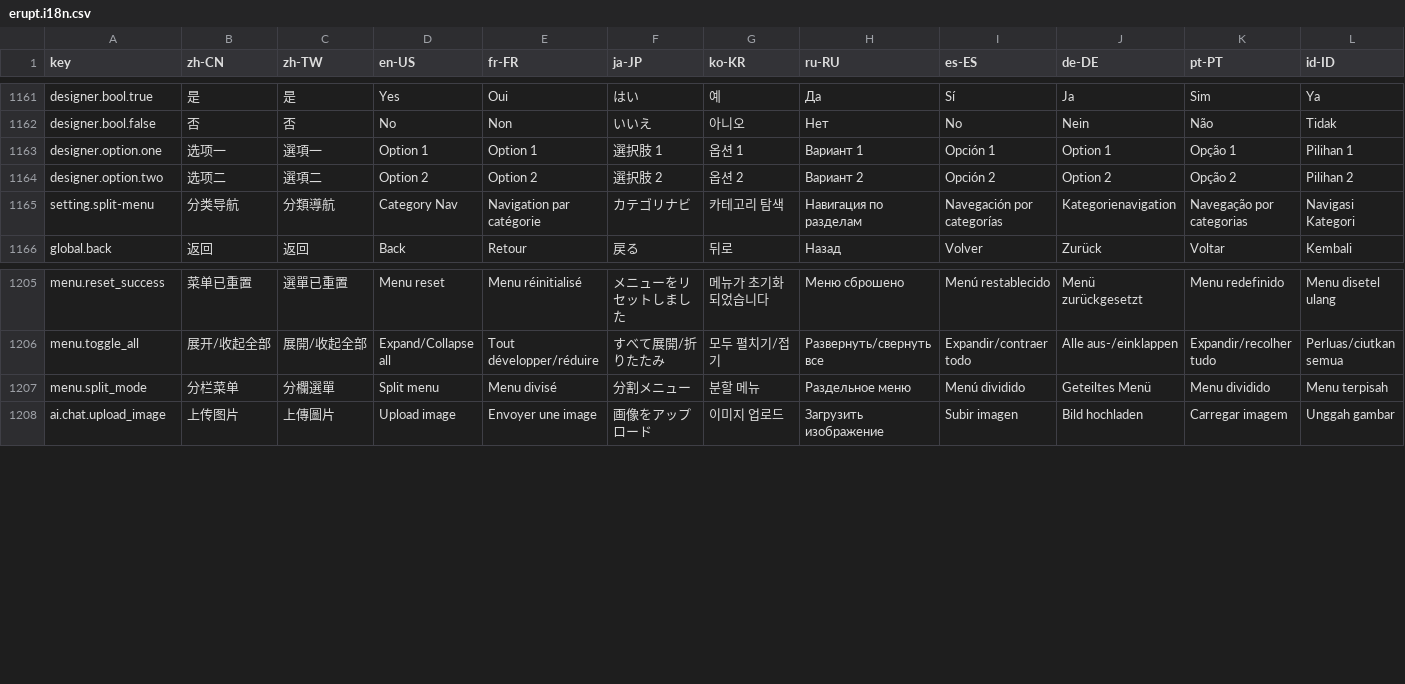
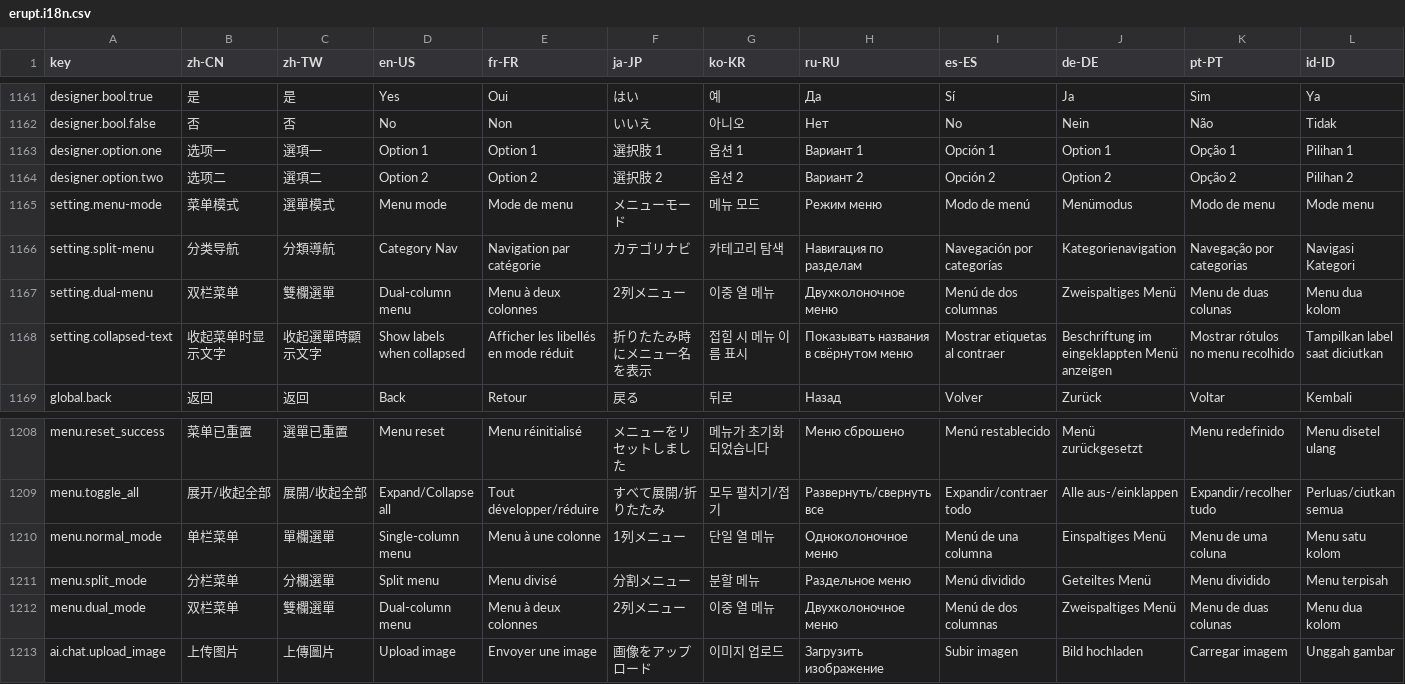
Before and after one commit to erupts/erupt-web, a CSV file: src/erupt.i18n.csv, drawn as a sheet; only a part is shown, gaps mark what is left out; rows hold the shown columns only; the diff names each change by its address in the sheet, - before the commit and + after, or states it on an @@ line.

Commit message:
Add dual-column menu mode and collapsed-menu text labels
Menu layout is now a three-way choice (single-column, split, dual-column)
exposed both in the sidebar fold bar dropdown and as pictogram tiles in the
settings drawer, replacing the boolean split-menu switch. Dual mode renders a
first-level icon rail plus the selected category's children inside the sidebar.

A new `collapsedText` layout flag shows menu names under the icons when the
sidebar is collapsed; the collapsed rail width becomes a `--collapsed-width`
CSS variable (48px icon-only, 60px with labels) so the aside, logo, content
margin and tab bar all track it from one place.

```diff
--- a/src/erupt.i18n.csv
+++ b/src/erupt.i18n.csv
+row 1165: setting.menu-mode | 菜单模式 | 選單模式 | Menu mode | Mode de menu | メニューモード | 메뉴 모드 | Режим меню | Modo de menú | Menümodus | Modo de menu | Mode menu
+row 1167: setting.dual-menu | 双栏菜单 | 雙欄選單 | Dual-column menu | Menu à deux colonnes | 2列メニュー | 이중 열 메뉴 | Двухколоночное меню | Menú de dos columnas | Zweispaltiges Menü | Menu de duas colunas | Menu dua kolom
+row 1168: setting.collapsed-text | 收起菜单时显示文字 | 收起選單時顯示文字 | Show labels when collapsed | Afficher les libellés en mode réduit | 折りたたみ時にメニュー名を表示 | 접힘 시 메뉴 이름 표시 | Показывать названия в свёрнутом меню | Mostrar etiquetas al contraer | Beschriftung im eingeklappten Menü anzeigen | Mostrar rótulos no menu recolhido | Tampilkan label saat diciutkan
+row 1210: menu.normal_mode | 单栏菜单 | 單欄選單 | Single-column menu | Menu à une colonne | 1列メニュー | 단일 열 메뉴 | Одноколоночное меню | Menú de una columna | Einspaltiges Menü | Menu de uma coluna | Menu satu kolom
+row 1212: menu.dual_mode | 双栏菜单 | 雙欄選單 | Dual-column menu | Menu à deux colonnes | 2列メニュー | 이중 열 메뉴 | Двухколоночное меню | Menú de dos columnas | Zweispaltiges Menü | Menu de duas colunas | Menu dua kolom
```
Also changed, not shown: 14 other files.
